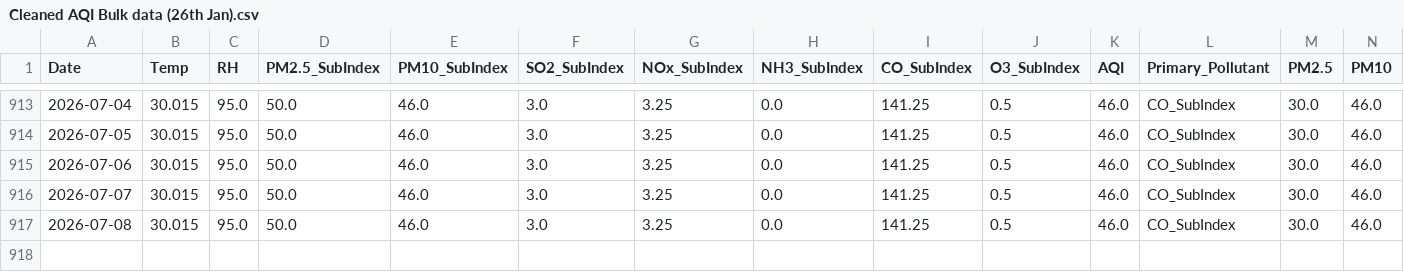
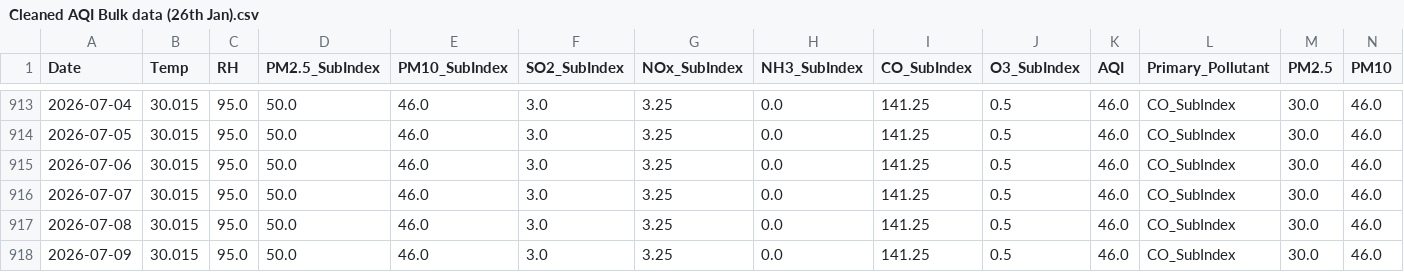
Before and after one commit to pavan3767/Project-AQI, a CSV file: Cleaned AQI Bulk data (26th Jan).csv, drawn as a sheet; only a part is shown, gaps mark what is left out; rows hold the shown columns only; the diff names each change by its address in the sheet, - before the commit and + after, or states it on an @@ line.

```diff
--- a/Cleaned AQI Bulk data (26th Jan).csv
+++ b/Cleaned AQI Bulk data (26th Jan).csv
+row 918: 2026-07-09 | 30.015 | 95.0 | 50.0 | 46.0 | 3.0 | 3.25 | 0.0 | 141.25 | 0.5 | 46.0 | CO_SubIndex | 30.0 | 46.0
```
Also changed, not shown: drift_log.csv, forecast_history.csv, 2 other files.
